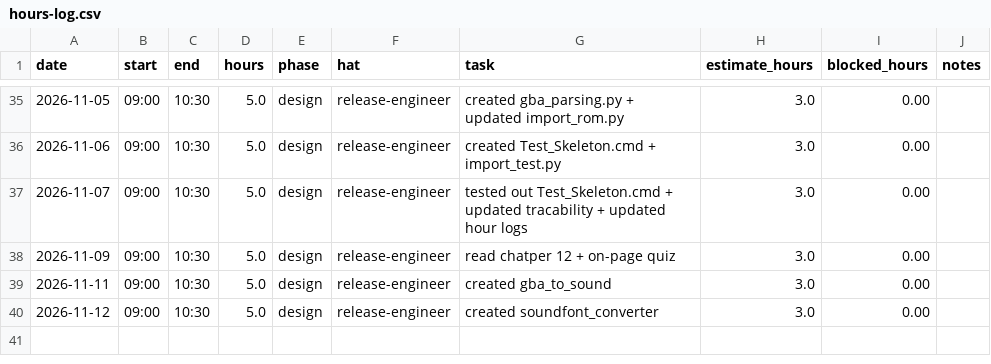
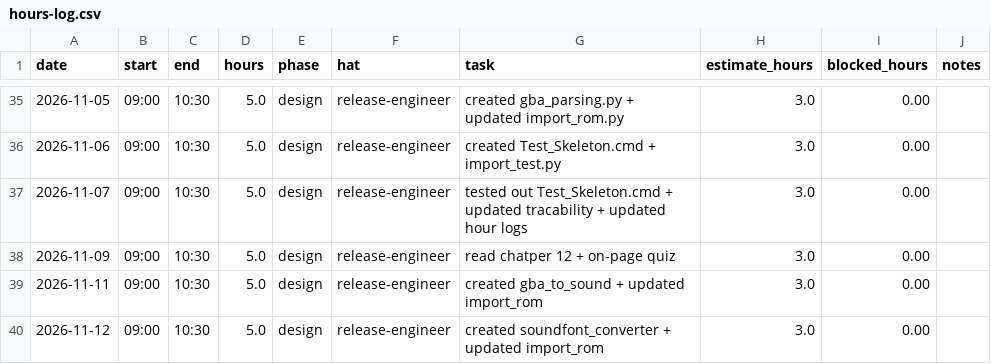
Before and after one commit to GreninjaBoy23D/Capstone-Respiretory, a CSV file: docs/hours-log.csv, drawn as a sheet; only a part is shown, gaps mark what is left out.

Commit message:
Update hours-log.csv

```diff
--- a/docs/hours-log.csv
+++ b/docs/hours-log.csv
@@ -38,3 +38,3 @@ date,start,end,hours,phase,hat,task,estimate_hours,blocked_hours,notes
 2026-11-09,09:00,10:30,5.0,design,release-engineer, read chatper 12 + on-page quiz,3.0,0.00,
-2026-11-11,09:00,10:30,5.0,design,release-engineer, created gba_to_sound,3.0,0.00,
-2026-11-12,09:00,10:30,5.0,design,release-engineer, created soundfont_converter,3.0,0.00,
+2026-11-11,09:00,10:30,5.0,design,release-engineer, created gba_to_sound + updated import_rom,3.0,0.00,
+2026-11-12,09:00,10:30,5.0,design,release-engineer, created soundfont_converter + updated import_rom,3.0,0.00,
```
